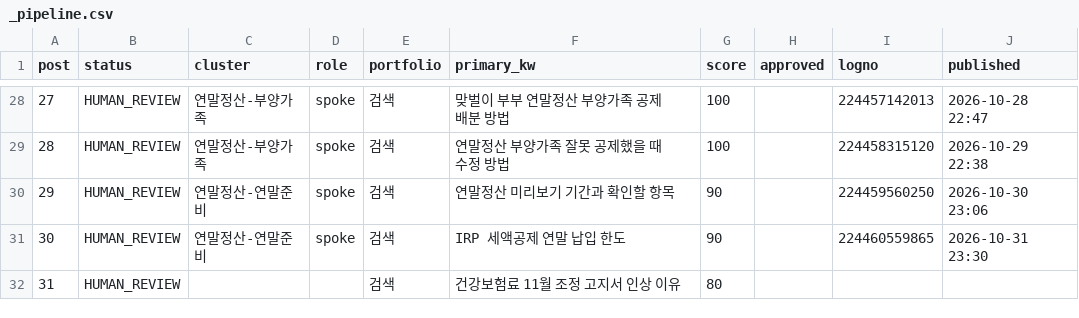
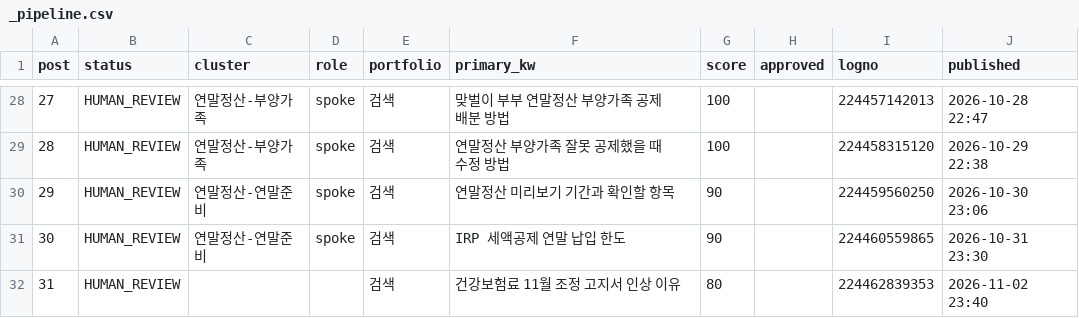
Before and after one commit to Parksooyoung-John/Blog_Automation, a CSV file: content/naver/_pipeline.csv, drawn as a sheet; only a part is shown, gaps mark what is left out.

```diff
--- a/content/naver/_pipeline.csv
+++ b/content/naver/_pipeline.csv
@@ -31,2 +31,2 @@
 30,HUMAN_REVIEW,연말정산-연말준비,spoke,검색,IRP 세액공제 연말 납입 한도,90,,224460559865,2026-10-31 23:30
-31,HUMAN_REVIEW,,,검색,건강보험료 11월 조정 고지서 인상 이유,80,,,
+31,HUMAN_REVIEW,,,검색,건강보험료 11월 조정 고지서 인상 이유,80,,224462839353,2026-11-02 23:40
```
Also changed, not shown: 6 other files.
